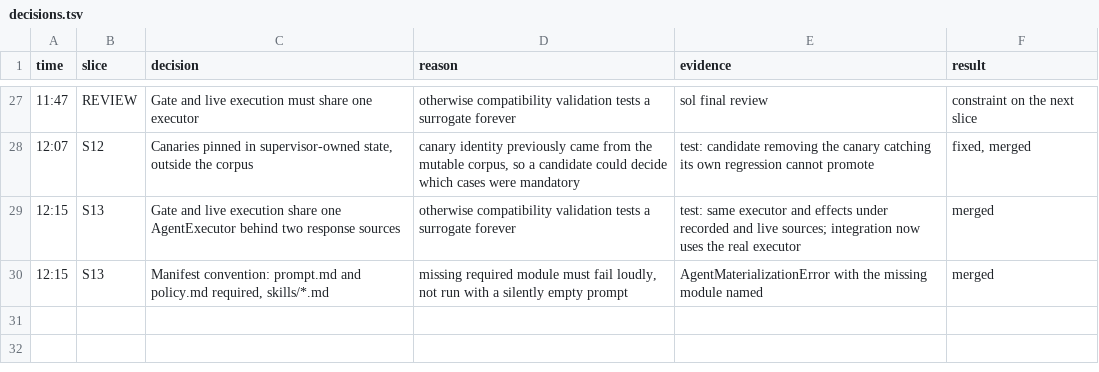
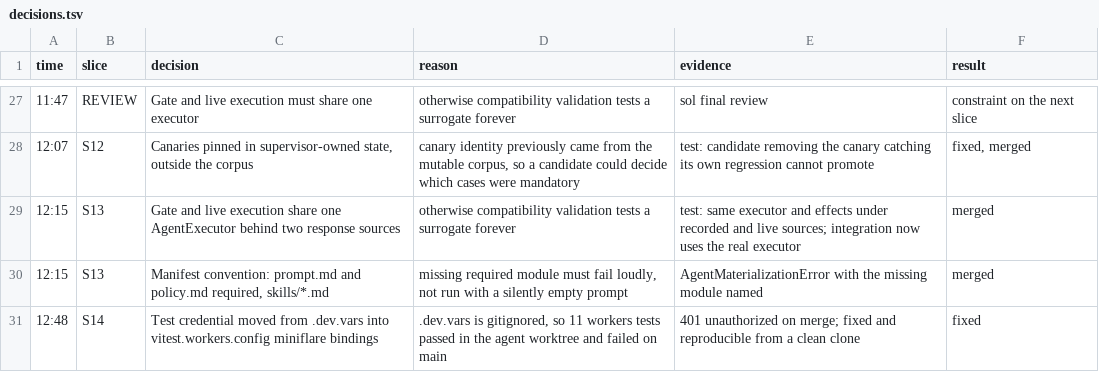
Before and after one commit to sakompella/cf-stumble, a TSV file: decisions.tsv, drawn as a sheet; only a part is shown, gaps mark what is left out; the diff names each change by its address in the sheet, - before the commit and + after, or states it on an @@ line.

Commit message:
fix: supply the supervisor test credential from committed config
S14's privileged routes fail closed without SUPERVISOR_SECRET. The agent
supplied it via .dev.vars, which .gitignore excludes, so 11 workerd tests
passed in its worktree and returned 401 on main. A suite that depends on an
untracked file passes only for whoever created it.

Moved to miniflare bindings in vitest.workers.config.ts: committed,
reproducible from a clean clone, and test-only. The tests read the binding
for the valid case and use a wrong/empty token for the negative cases, so
authorization is genuinely exercised.

```diff
--- a/decisions.tsv
+++ b/decisions.tsv
+row 31: 12:48 | S14 | Test credential moved from .dev.vars into vitest.workers.config miniflare bindings | .dev.vars is gitignored, so 11 workers tests passed in the agent worktree and failed on main | 401 unauthorized on merge; fixed and reproducible from a clean clone | fixed
```
Also changed, not shown: 1 other file.
